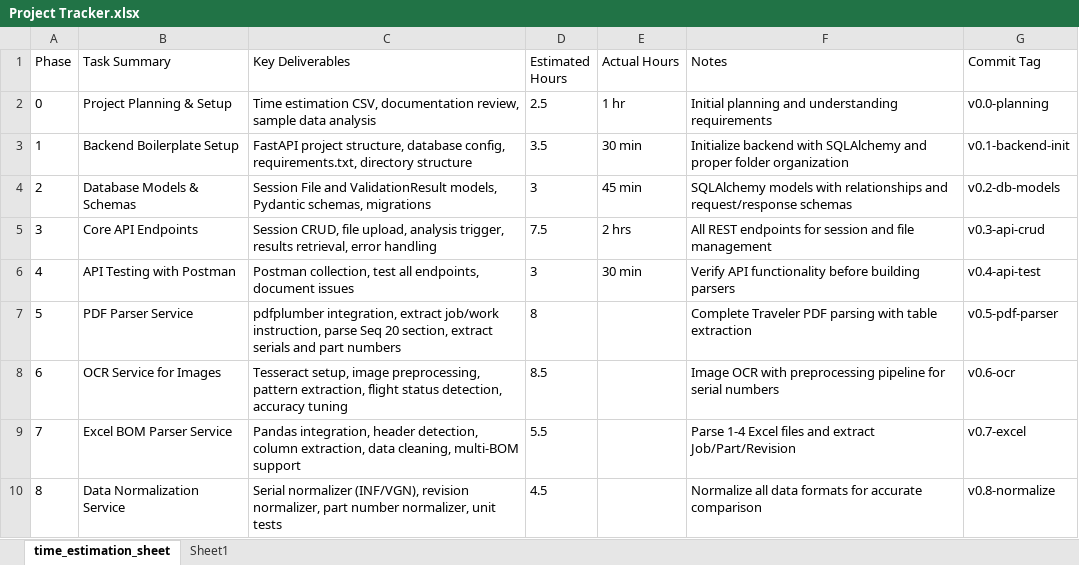
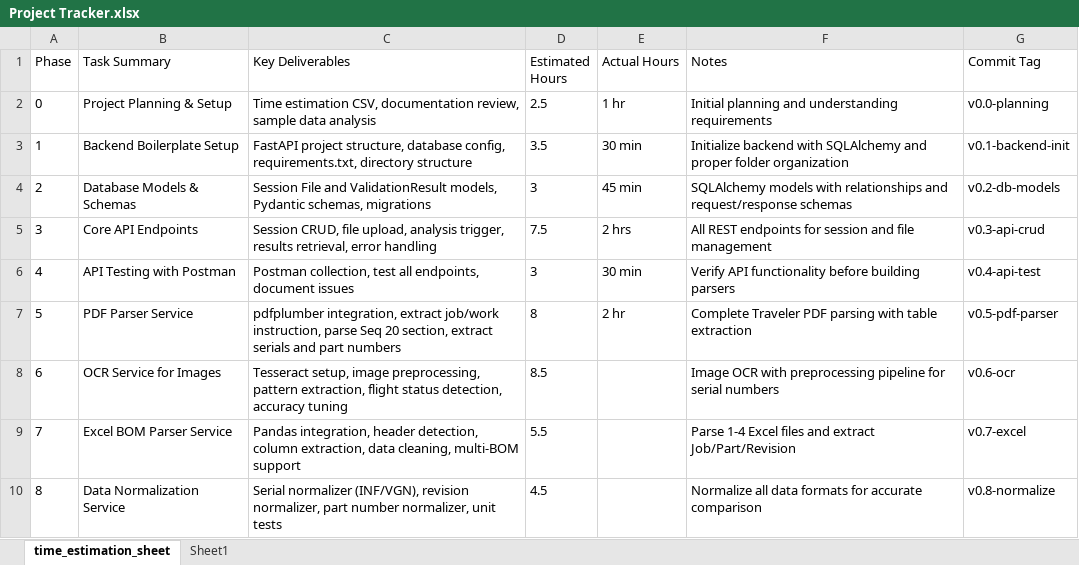
Before and after one commit to dgchovatiya/MFQC, an Excel workbook: Project Tracker.xlsx, sheet time_estimation_sheet, drawn as a sheet; only a part is shown; values as stored, in another font and other column widths than the file's, no borders; the diff names each change by its address in the sheet, - before the commit and + after, or states it on an @@ line.

```diff
--- a/Project Tracker.xlsx (sheet time_estimation_sheet)
+++ b/Project Tracker.xlsx (sheet time_estimation_sheet)
-E7 (Actual Hours): (empty)
+E7 (Actual Hours): 2 hr
```
Also changed, not shown: 2 other files.
